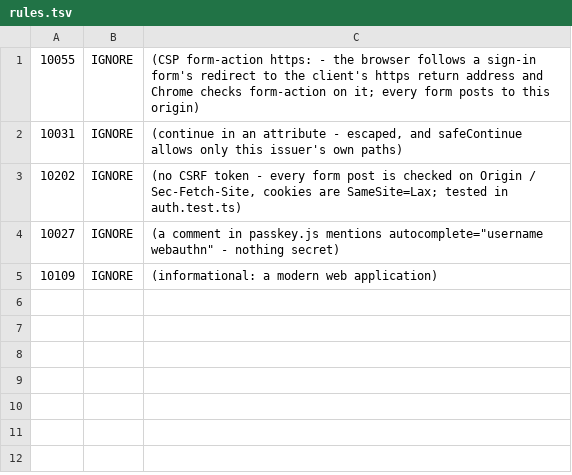
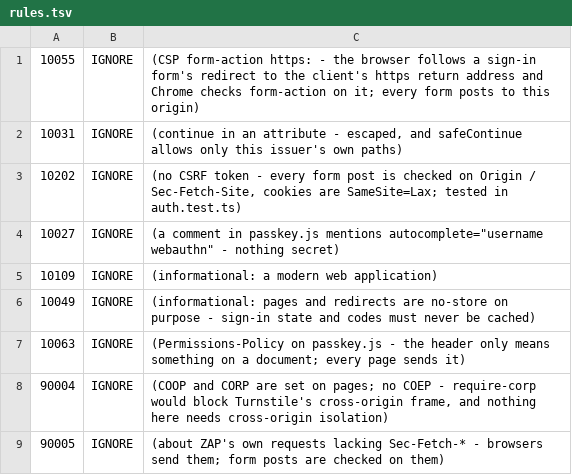
Before and after one commit to arcanum-pos/arcanum-auth, a TSV file: .zap/rules.tsv, drawn as a sheet; the diff names each change by its address in the sheet, - before the commit and + after, or states it on an @@ line.

```diff
--- a/.zap/rules.tsv
+++ b/.zap/rules.tsv
+row 6: 10049 | IGNORE | (informational: pages and redirects are no-store on purpose - sign-in state and codes must never be cached)
+row 7: 10063 | IGNORE | (Permissions-Policy on passkey.js - the header only means something on a document; every page sends it)
+row 8: 90004 | IGNORE | (COOP and CORP are set on pages; no COEP - require-corp would block Turnstile's cross-origin frame, and nothing here needs cross-origin isolation)
+row 9: 90005 | IGNORE | (about ZAP's own requests lacking Sec-Fetch-* - browsers send them; form posts are checked on them)
```
Also changed, not shown: 2 other files.
